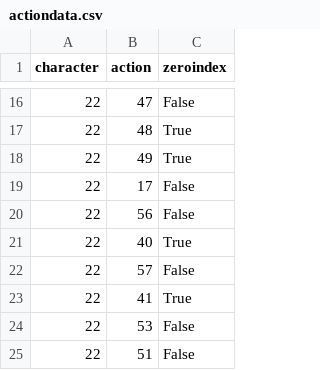
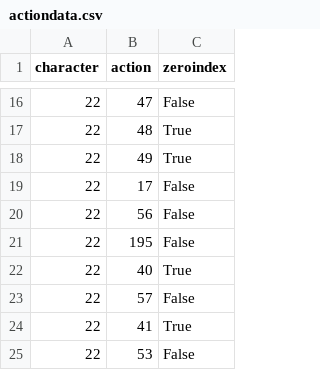
Before and after one commit to klae01/libmelee-debugging, a CSV file: melee/actiondata.csv, drawn as a sheet; only a part is shown, gaps mark what is left out; the shorter side is filled out with more unchanged rows; the diff names each change by its address in the sheet, - before the commit and + after, or states it on an @@ line.

Commit message:
Add Falco getup attack action  - Was somehow missing this!

```diff
--- a/melee/actiondata.csv
+++ b/melee/actiondata.csv
+row 21: 22 | 195 | False
```
Also changed, not shown: 1 other file.
